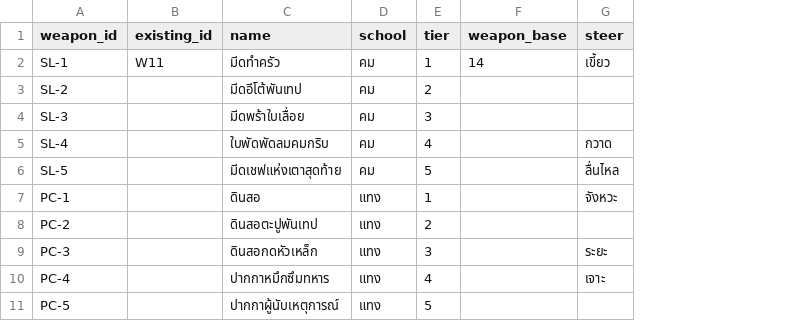
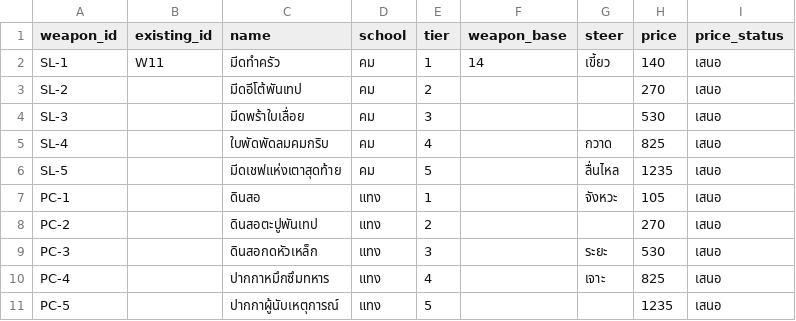
Before and after one commit to pongsaton-stack/caveman, a CSV file: reborner/data/weapons.csv, drawn as a sheet; only a part is shown; the diff names each change by its address in the sheet, - before the commit and + after, or states it on an @@ line.

```diff
--- a/reborner/data/weapons.csv
+++ b/reborner/data/weapons.csv
+column H (price), rows 2-11: 140 | 270 | 530 | 825 | 1235 | 105 | 270 | 530 | 825 | 1235
+column I (price_status), rows 2-11: all เสนอ
```
Also changed, not shown: 13 other files.
